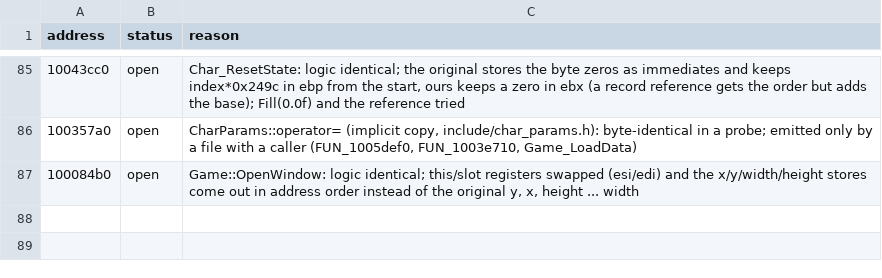
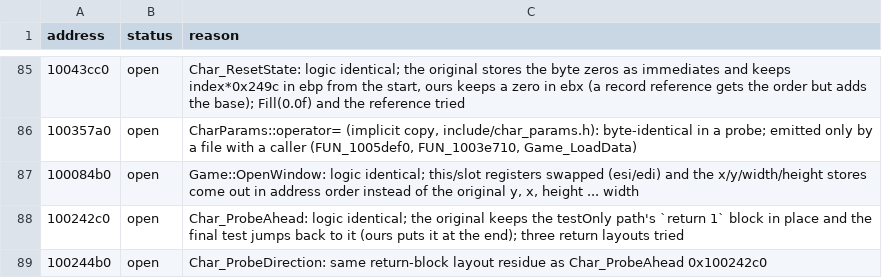
Before and after one commit to ObeseCatLord/Gurumin-Decompilation, a TSV file: decomp/open.tsv, drawn as a sheet; only a part is shown, gaps mark what is left out.

```diff
--- a/decomp/open.tsv
+++ b/decomp/open.tsv
@@ -87 +87,3 @@ address	status	reason
 100084b0	open	Game::OpenWindow: logic identical; this/slot registers swapped (esi/edi) and the x/y/width/height stores come out in address order instead of the original y, x, height ... width
+100242c0	open	Char_ProbeAhead: logic identical; the original keeps the testOnly path's `return 1` block in place and the final test jumps back to it (ours puts it at the end); three return layouts tried
+100244b0	open	Char_ProbeDirection: same return-block layout residue as Char_ProbeAhead 0x100242c0
```
Also changed, not shown: symbols.tsv, 4 other files.
